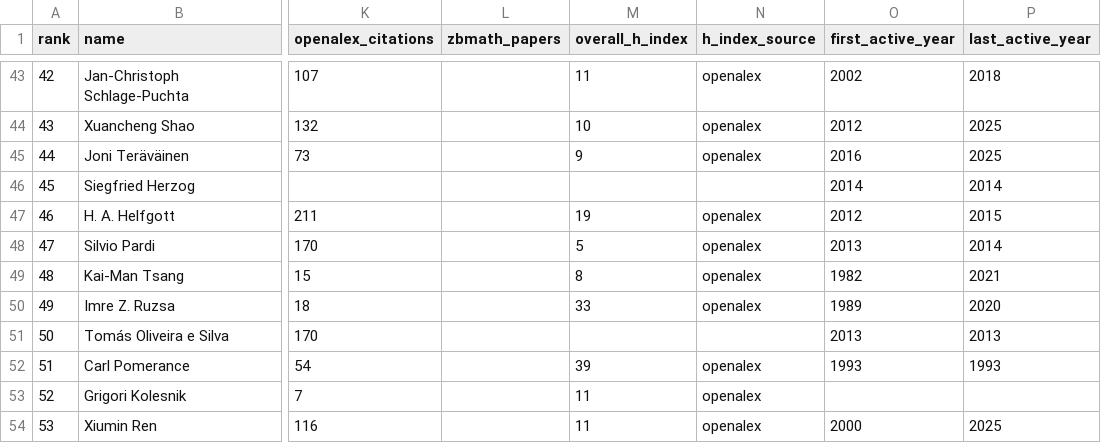
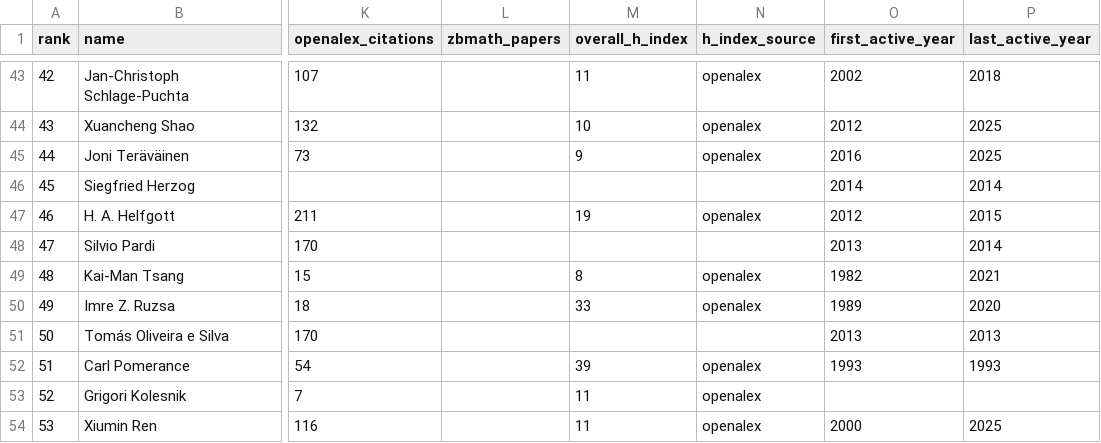
Before and after one commit to sthubbar/wwigr, a CSV file: _site/data/wwigr_top100.csv, drawn as a sheet; only a part is shown, gaps mark what is left out; the diff covers the shown part only; the diff names each change by its address in the sheet, - before the commit and + after, or states it on an @@ line.

```diff
--- a/_site/data/wwigr_top100.csv
+++ b/_site/data/wwigr_top100.csv
-M48 (overall_h_index): 5
+M48 (overall_h_index): (empty)
-N48 (h_index_source): openalex
+N48 (h_index_source): (empty)
```
Also changed, not shown: 14 edited cells elsewhere in this file, 12 other files.
